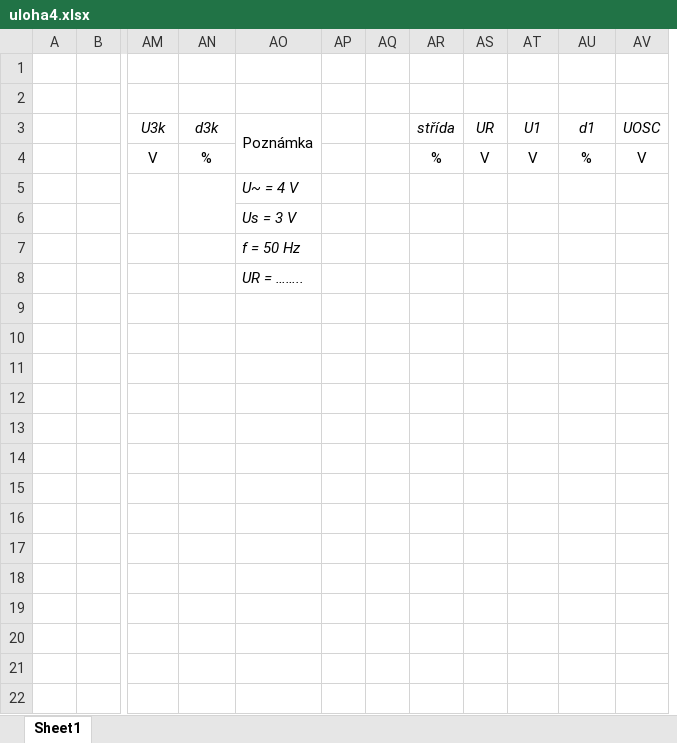
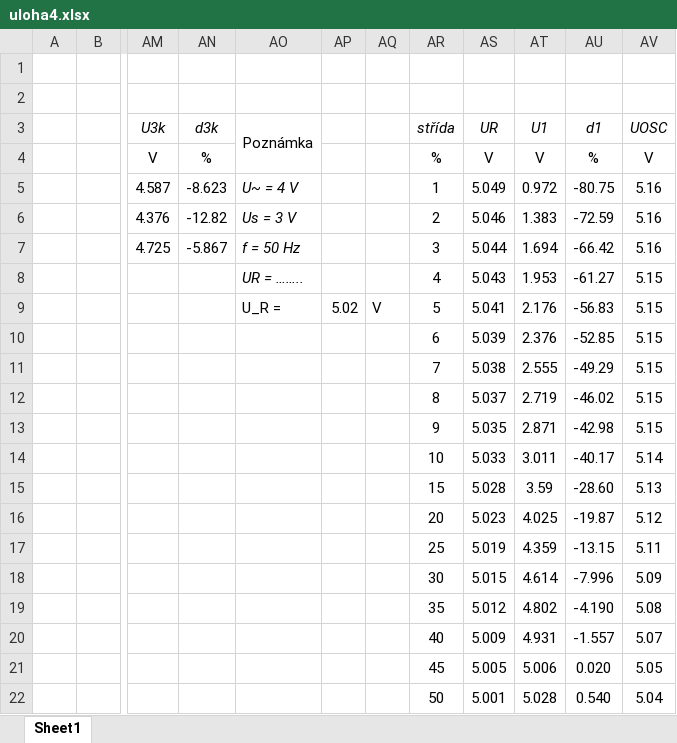
Before and after one commit to karolinaas/BPC-MVAA-Protokoly-2024, an Excel workbook: Uloha4/uloha4.xlsx, sheet Sheet1, drawn as a sheet; only a part is shown, gaps mark what is left out; values as stored, in another font and other column widths than the file's, no borders; removed rows and columns are numbered as before the commit, all else as after; rows hold the shown columns only; the diff names each change by its address in the sheet, - before the commit and + after, or states it on an @@ line.

```diff
--- a/Uloha4/uloha4.xlsx (sheet Sheet1)
+++ b/Uloha4/uloha4.xlsx (sheet Sheet1)
-column AQ, empty
-column AR, rows 3-4: střída | %
+column AR, rows 3-4: střída | %
+column AS, rows 3-4: UR | V
-AQ3: UR
+AQ3: (empty)
-AQ4: V
+AQ4: (empty)
-row 5:  |  |  |  | U~ = 4 V
-row 6:  |  |  |  | Us = 3 V
-row 7:  |  |  |  | f = 50 Hz
-row 8:  |  |  |  | UR = ……..
+row 5:  |  | 4.587 | -8.623 | U~ = 4 V |  |  | 1 | 5.049 | 0.972 | -80.75 | 5.16
+row 6:  |  | 4.376 | -12.82 | Us = 3 V |  |  | 2 | 5.046 | 1.383 | -72.59 | 5.16
+row 7:  |  | 4.725 | -5.867 | f = 50 Hz |  |  | 3 | 5.044 | 1.694 | -66.42 | 5.16
+row 8:  |  |  |  | UR = …….. |  |  | 4 | 5.043 | 1.953 | -61.27 | 5.15
+row 9:  |  |  |  | U_R = | 5.02 | V | 5 | 5.041 | 2.176 | -56.83 | 5.15
+row 10:  |  |  |  |  |  |  | 6 | 5.039 | 2.376 | -52.85 | 5.15
+row 11:  |  |  |  |  |  |  | 7 | 5.038 | 2.555 | -49.29 | 5.15
+row 12:  |  |  |  |  |  |  | 8 | 5.037 | 2.719 | -46.02 | 5.15
+row 13:  |  |  |  |  |  |  | 9 | 5.035 | 2.871 | -42.98 | 5.15
+row 14:  |  |  |  |  |  |  | 10 | 5.033 | 3.011 | -40.17 | 5.14
+row 15:  |  |  |  |  |  |  | 15 | 5.028 | 3.59 | -28.60 | 5.13
+row 16:  |  |  |  |  |  |  | 20 | 5.023 | 4.025 | -19.87 | 5.12
+row 17:  |  |  |  |  |  |  | 25 | 5.019 | 4.359 | -13.15 | 5.11
+row 18:  |  |  |  |  |  |  | 30 | 5.015 | 4.614 | -7.996 | 5.09
+row 19:  |  |  |  |  |  |  | 35 | 5.012 | 4.802 | -4.190 | 5.08
+row 20:  |  |  |  |  |  |  | 40 | 5.009 | 4.931 | -1.557 | 5.07
+row 21:  |  |  |  |  |  |  | 45 | 5.005 | 5.006 | 0.020 | 5.05
+row 22:  |  |  |  |  |  |  | 50 | 5.001 | 5.028 | 0.540 | 5.04
```
Also changed, not shown: Uloha2/Uloha2AB.xlsx, 2 other files.
